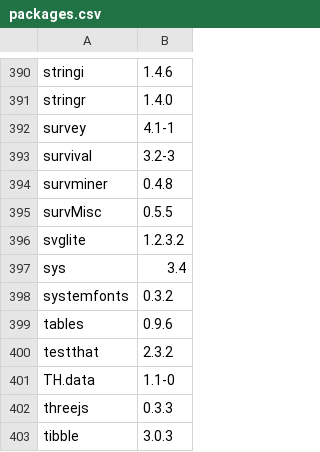
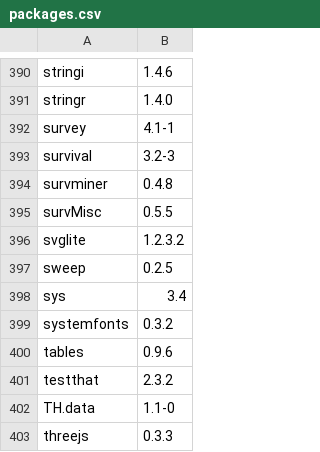
Before and after one commit to opensafely-core/r-docker, a CSV file: packages.csv, drawn as a sheet; only a part is shown, gaps mark what is left out; the shorter side is filled out with more unchanged rows.

Commit message:
just add-package sweep

```diff
--- a/packages.csv
+++ b/packages.csv
@@ -396,2 +396,3 @@
 "svglite","1.2.3.2"
+"sweep","0.2.5"
 "sys","3.4"
```
Also changed, not shown: 1 other file.
